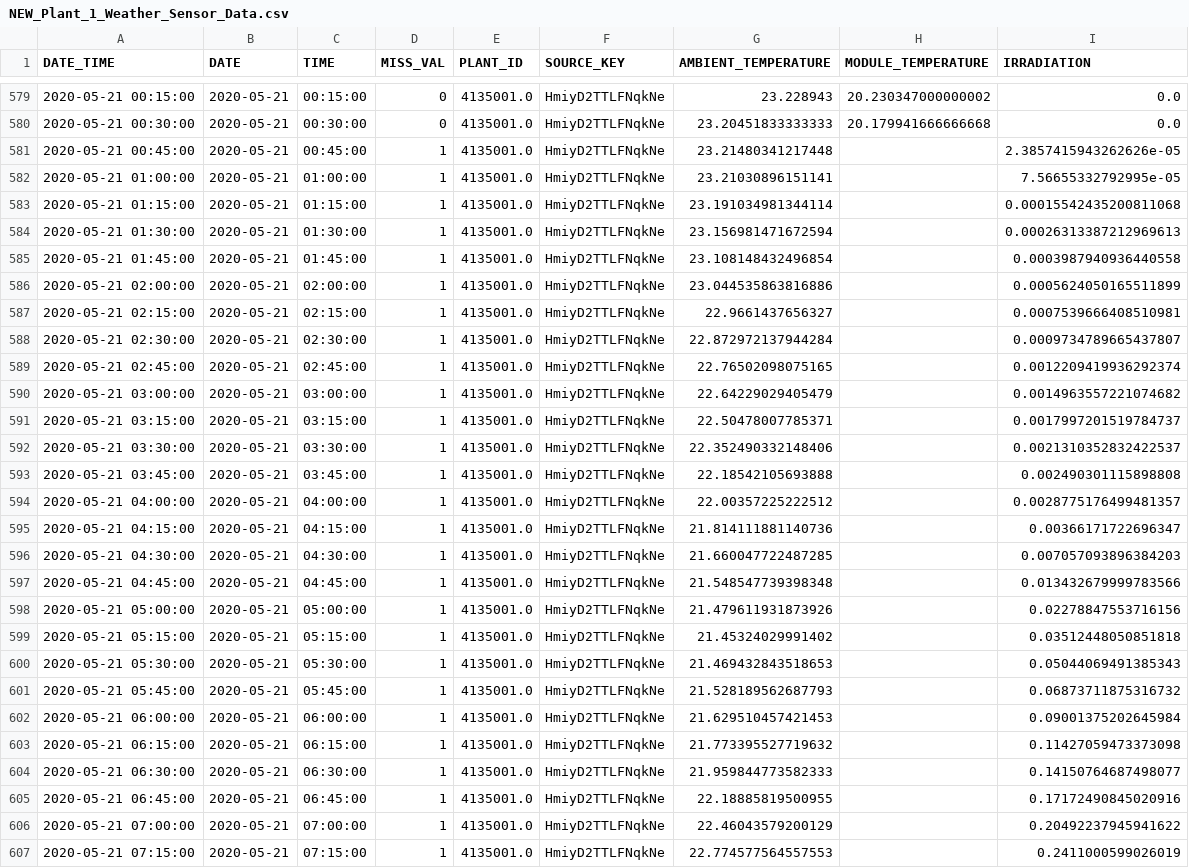
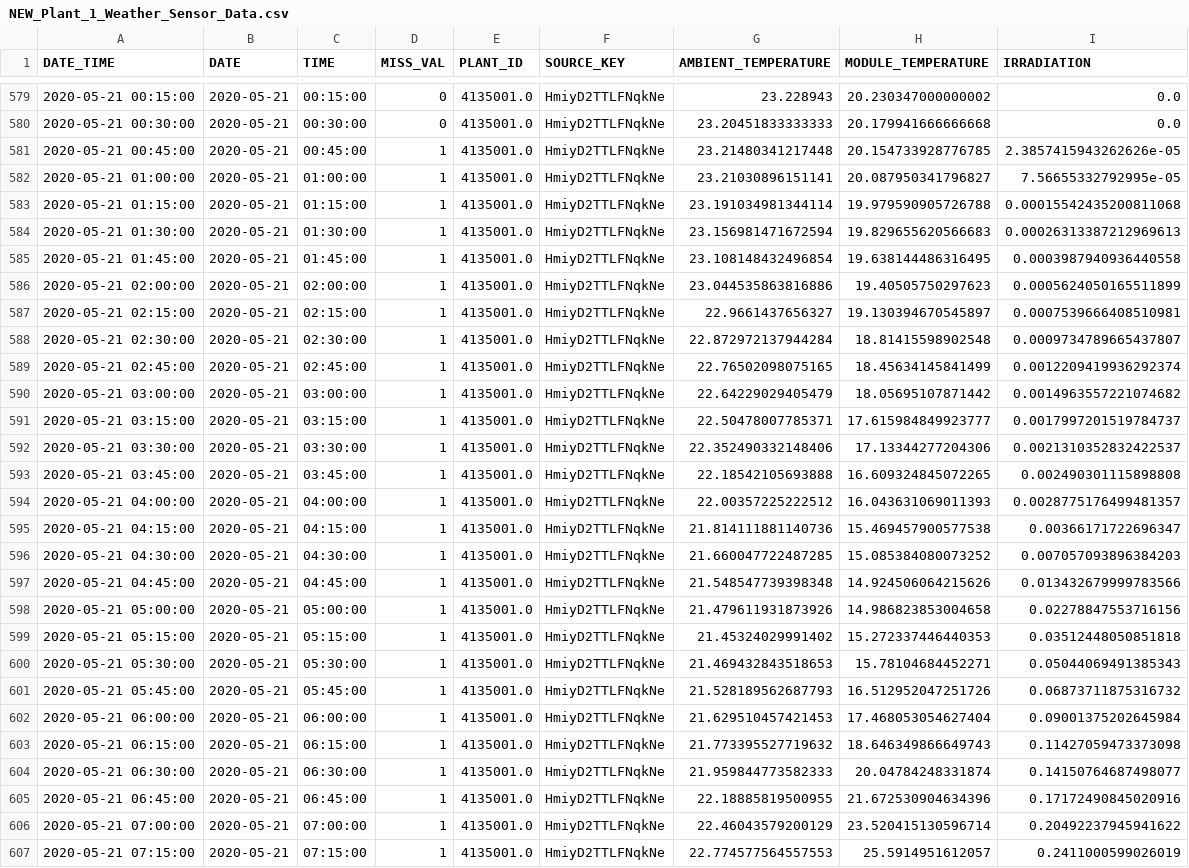
Before and after one commit to SunPy-FIS/FIS-project, a CSV file: NEW_Plant_1_Weather_Sensor_Data.csv, drawn as a sheet; only a part is shown, gaps mark what is left out; the diff covers the shown part only; the diff names each change by its address in the sheet, - before the commit and + after, or states it on an @@ line.

```diff
--- a/NEW_Plant_1_Weather_Sensor_Data.csv
+++ b/NEW_Plant_1_Weather_Sensor_Data.csv
-H581 (MODULE_TEMPERATURE): (empty)
+H581 (MODULE_TEMPERATURE): 20.154733928776785
-H582 (MODULE_TEMPERATURE): (empty)
+H582 (MODULE_TEMPERATURE): 20.087950341796827
-H583 (MODULE_TEMPERATURE): (empty)
+H583 (MODULE_TEMPERATURE): 19.979590905726788
-H584 (MODULE_TEMPERATURE): (empty)
+H584 (MODULE_TEMPERATURE): 19.829655620566683
-H585 (MODULE_TEMPERATURE): (empty)
+H585 (MODULE_TEMPERATURE): 19.638144486316495
-H586 (MODULE_TEMPERATURE): (empty)
+H586 (MODULE_TEMPERATURE): 19.40505750297623
-H587 (MODULE_TEMPERATURE): (empty)
+H587 (MODULE_TEMPERATURE): 19.130394670545897
-H588 (MODULE_TEMPERATURE): (empty)
+H588 (MODULE_TEMPERATURE): 18.81415598902548
-H589 (MODULE_TEMPERATURE): (empty)
+H589 (MODULE_TEMPERATURE): 18.45634145841499
-H590 (MODULE_TEMPERATURE): (empty)
+H590 (MODULE_TEMPERATURE): 18.05695107871442
-H591 (MODULE_TEMPERATURE): (empty)
+H591 (MODULE_TEMPERATURE): 17.615984849923777
-H592 (MODULE_TEMPERATURE): (empty)
+H592 (MODULE_TEMPERATURE): 17.13344277204306
-H593 (MODULE_TEMPERATURE): (empty)
+H593 (MODULE_TEMPERATURE): 16.609324845072265
-H594 (MODULE_TEMPERATURE): (empty)
+H594 (MODULE_TEMPERATURE): 16.043631069011393
-H595 (MODULE_TEMPERATURE): (empty)
+H595 (MODULE_TEMPERATURE): 15.469457900577538
-H596 (MODULE_TEMPERATURE): (empty)
+H596 (MODULE_TEMPERATURE): 15.085384080073252
-H597 (MODULE_TEMPERATURE): (empty)
+H597 (MODULE_TEMPERATURE): 14.924506064215626
-H598 (MODULE_TEMPERATURE): (empty)
+H598 (MODULE_TEMPERATURE): 14.986823853004658
-H599 (MODULE_TEMPERATURE): (empty)
+H599 (MODULE_TEMPERATURE): 15.272337446440353
-H600 (MODULE_TEMPERATURE): (empty)
+H600 (MODULE_TEMPERATURE): 15.78104684452271
-H601 (MODULE_TEMPERATURE): (empty)
+H601 (MODULE_TEMPERATURE): 16.512952047251726
-H602 (MODULE_TEMPERATURE): (empty)
+H602 (MODULE_TEMPERATURE): 17.468053054627404
-H603 (MODULE_TEMPERATURE): (empty)
+H603 (MODULE_TEMPERATURE): 18.646349866649743
-H604 (MODULE_TEMPERATURE): (empty)
+H604 (MODULE_TEMPERATURE): 20.04784248331874
-H605 (MODULE_TEMPERATURE): (empty)
+H605 (MODULE_TEMPERATURE): 21.672530904634396
-H606 (MODULE_TEMPERATURE): (empty)
+H606 (MODULE_TEMPERATURE): 23.520415130596714
-H607 (MODULE_TEMPERATURE): (empty)
+H607 (MODULE_TEMPERATURE): 25.5914951612057
```
Also changed, not shown: 55 edited cells elsewhere in this file, NEW_Plant_2_Weather_Sensor_Data.csv, 1 other file.
